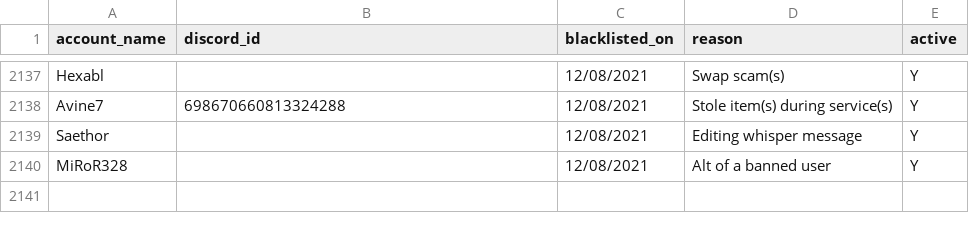
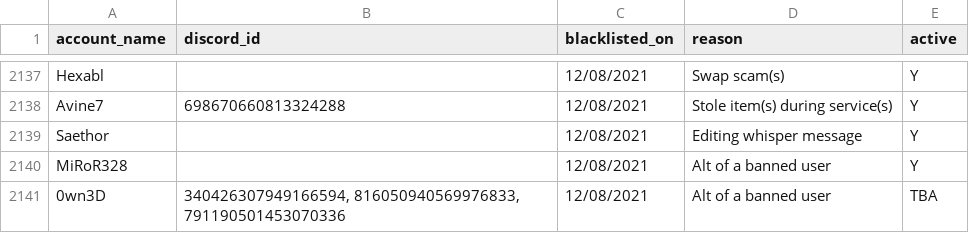
Before and after one commit to The-Forbidden-Trove/ForbiddenTroveBlacklist, a CSV file: blacklist.csv, drawn as a sheet; only a part is shown, gaps mark what is left out; the diff names each change by its address in the sheet, - before the commit and + after, or states it on an @@ line.

Commit message:
Update blacklist.csv

```diff
--- a/blacklist.csv
+++ b/blacklist.csv
+row 2141: 0wn3D | 340426307949166594, 816050940569976833, 791190501453070336 | 12/08/2021 | Alt of a banned user | TBA
```
